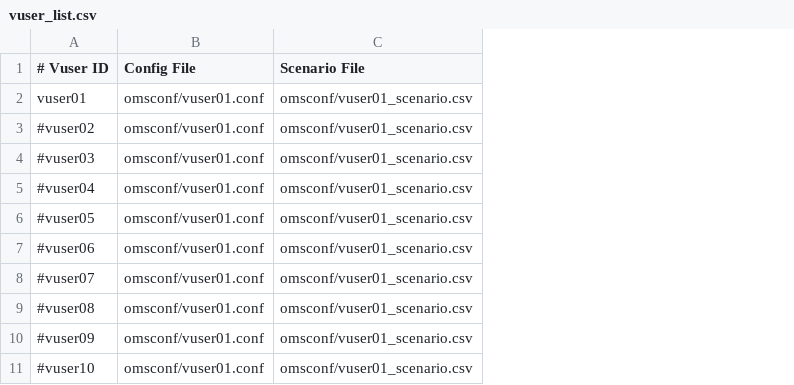
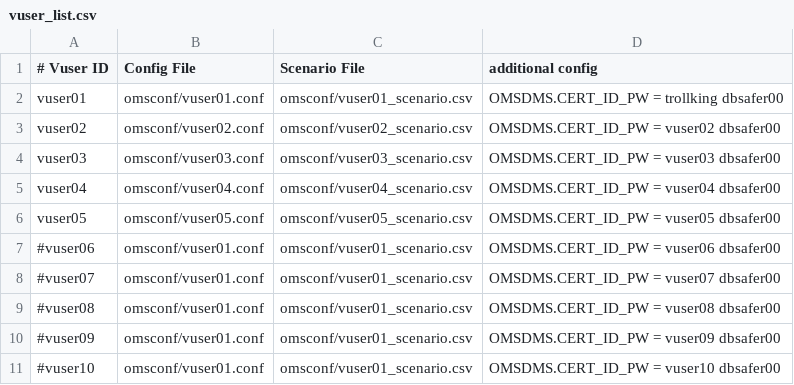
Before and after one commit to iptr/ITAF, a CSV file: omsconf/vuser_list.csv, drawn as a sheet; the diff names each change by its address in the sheet, - before the commit and + after, or states it on an @@ line.

```diff
--- a/omsconf/vuser_list.csv
+++ b/omsconf/vuser_list.csv
+column D (additional config), rows 2-11: OMSDMS.CERT_ID_PW = trollking dbsafer00 | OMSDMS.CERT_ID_PW = vuser02 dbsafer00 | OMSDMS.CERT_ID_PW = vuser03 dbsafer00 | OMSDMS.CERT_ID_PW = vuser04 dbsafer00 | OMSDMS.CERT_ID_PW = vuser05 dbsafer00 | OMSDMS.CERT_ID_PW = vuser06 dbsafer00 | OMSDMS.CERT_ID_PW = vuser07 dbsafer00 | OMSDMS.CERT_ID_PW = vuser08 dbsafer00 | OMSDMS.CERT_ID_PW = vuser09 dbsafer00 | OMSDMS.CERT_ID_PW = vuser10 dbsafer00
-A3 (# Vuser ID): #vuser02
+A3 (# Vuser ID): vuser02
-B3 (Config File): omsconf/vuser01.conf
+B3 (Config File): omsconf/vuser02.conf
-C3 (Scenario File): omsconf/vuser01_scenario.csv
+C3 (Scenario File): omsconf/vuser02_scenario.csv
-A4 (# Vuser ID): #vuser03
+A4 (# Vuser ID): vuser03
-B4 (Config File): omsconf/vuser01.conf
+B4 (Config File): omsconf/vuser03.conf
-C4 (Scenario File): omsconf/vuser01_scenario.csv
+C4 (Scenario File): omsconf/vuser03_scenario.csv
-A5 (# Vuser ID): #vuser04
+A5 (# Vuser ID): vuser04
-B5 (Config File): omsconf/vuser01.conf
+B5 (Config File): omsconf/vuser04.conf
-C5 (Scenario File): omsconf/vuser01_scenario.csv
+C5 (Scenario File): omsconf/vuser04_scenario.csv
-A6 (# Vuser ID): #vuser05
+A6 (# Vuser ID): vuser05
-B6 (Config File): omsconf/vuser01.conf
+B6 (Config File): omsconf/vuser05.conf
-C6 (Scenario File): omsconf/vuser01_scenario.csv
+C6 (Scenario File): omsconf/vuser05_scenario.csv
```
Also changed, not shown: omsconf/vuser01_scenario.csv, 3 other files.
